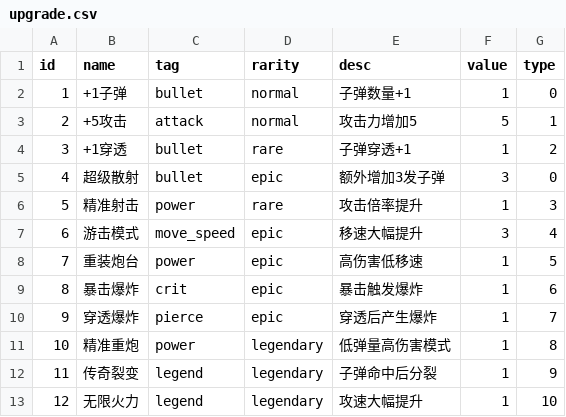
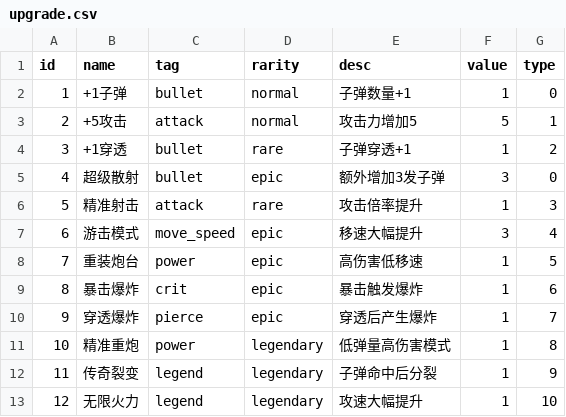
Before and after one commit to Wonkmy/ShuabaoGame, a CSV file: Assets/Resources/configs/upgrade.csv, drawn as a sheet.

```diff
--- a/Assets/Resources/configs/upgrade.csv
+++ b/Assets/Resources/configs/upgrade.csv
@@ -5,3 +5,3 @@ id,name,tag,rarity,desc,value,type
 4,超级散射,bullet,epic,额外增加3发子弹,3,0
-5,精准射击,power,rare,攻击倍率提升,1,3
+5,精准射击,attack,rare,攻击倍率提升,1,3
 6,游击模式,move_speed,epic,移速大幅提升,3,4
```
Also changed, not shown: 7 other files.
